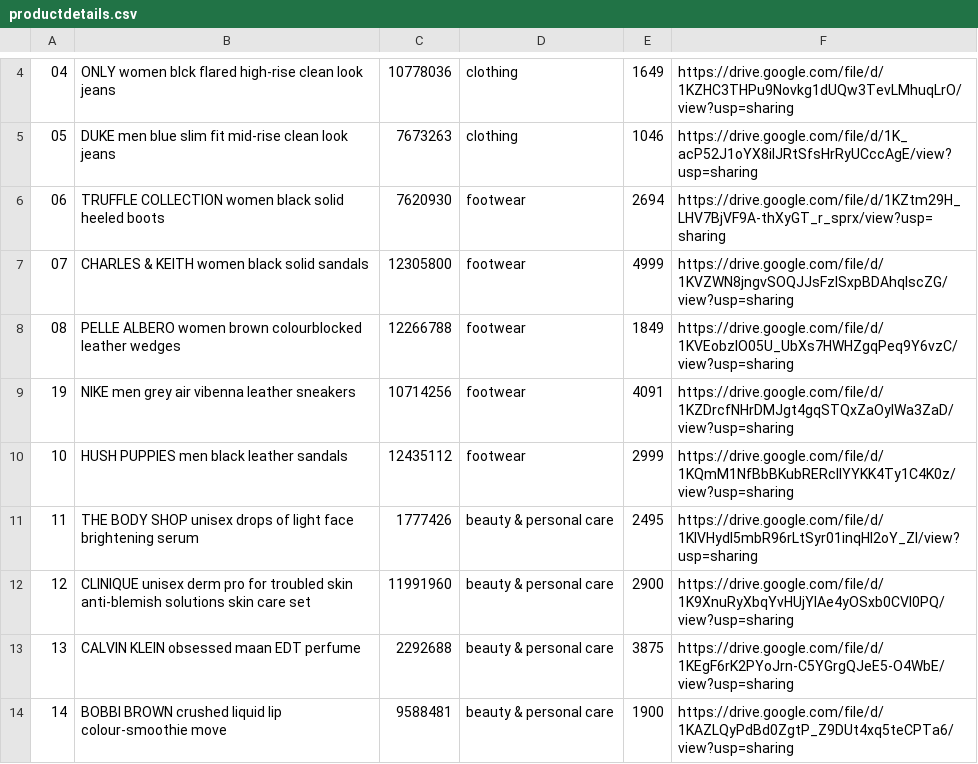
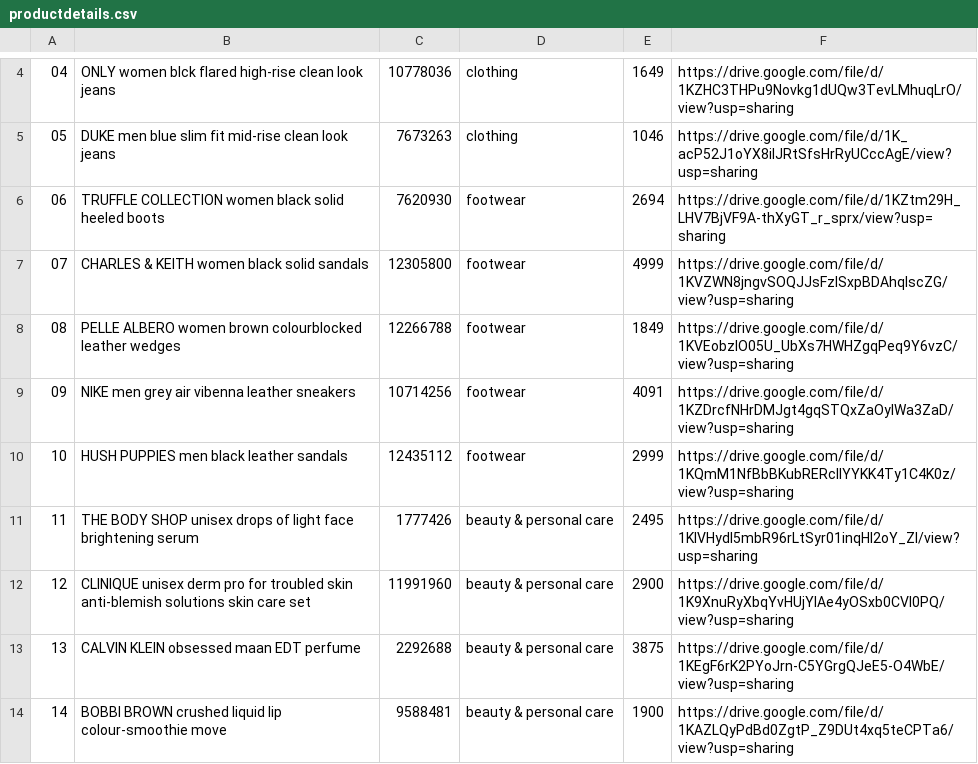
Before and after one commit to dhruvshah116/SelfCheckout-Billing-System, a CSV file: productdetails.csv, drawn as a sheet; only a part is shown, gaps mark what is left out.

```diff
--- a/productdetails.csv
+++ b/productdetails.csv
@@ -8,3 +8,3 @@
 08,PELLE ALBERO women brown colourblocked leather wedges,12266788,footwear,1849,https://drive.google.com/file/d/1KVEobzIO05U_UbXs7HWHZgqPeq9Y6vzC/view?usp=sharing
-19,NIKE men grey air vibenna leather sneakers,10714256,footwear,4091,https://drive.google.com/file/d/1KZDrcfNHrDMJgt4gqSTQxZaOyIWa3ZaD/view?usp=sharing
+09,NIKE men grey air vibenna leather sneakers,10714256,footwear,4091,https://drive.google.com/file/d/1KZDrcfNHrDMJgt4gqSTQxZaOyIWa3ZaD/view?usp=sharing
 10,HUSH PUPPIES men black leather sandals,12435112,footwear,2999,https://drive.google.com/file/d/1KQmM1NfBbBKubRERcIIYYKK4Ty1C4K0z/view?usp=sharing
```
Also changed, not shown: customer.csv, 13 other files.
